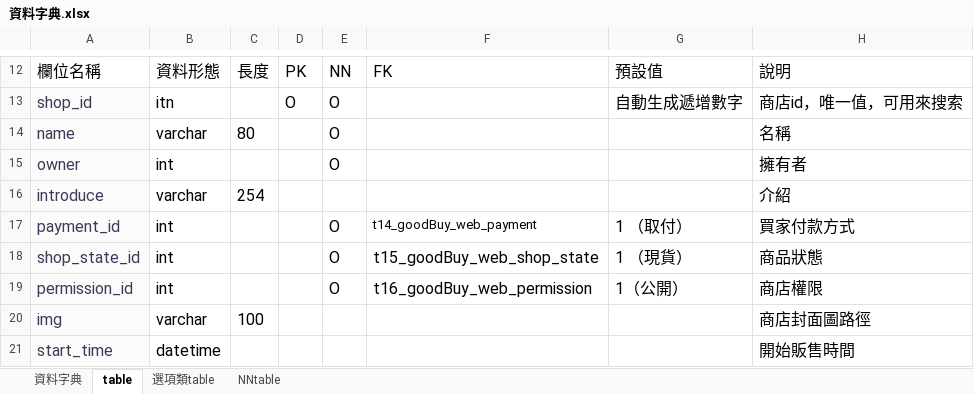
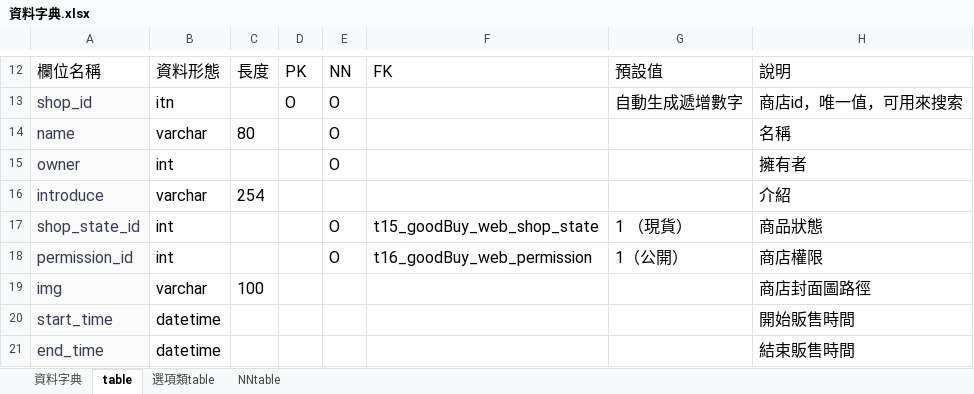
Before and after one commit to ntubimd-goodbye-114509/goodbye, an Excel workbook: 文件/資料字典.xlsx, sheet table, drawn as a sheet; only a part is shown, gaps mark what is left out; the shorter side is filled out with more unchanged rows; values as stored, in another font and other column widths than the file's, no borders; charts and pictures not drawn; the diff names each change by its address in the sheet, - before the commit and + after, or states it on an @@ line.

```diff
--- a/文件/資料字典.xlsx (sheet table)
+++ b/文件/資料字典.xlsx (sheet table)
-row 17: payment_id | int |  |  | O | t14_goodBuy_web_payment | 1 （取付） | 買家付款方式
```
Also changed, not shown: sheet NNtable, sheet 選項類table, sheet 資料字典, 3 other files.
